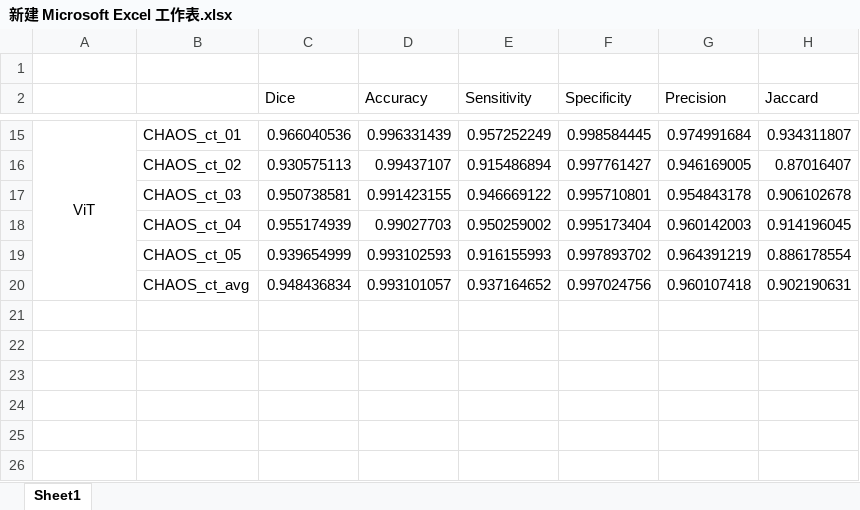
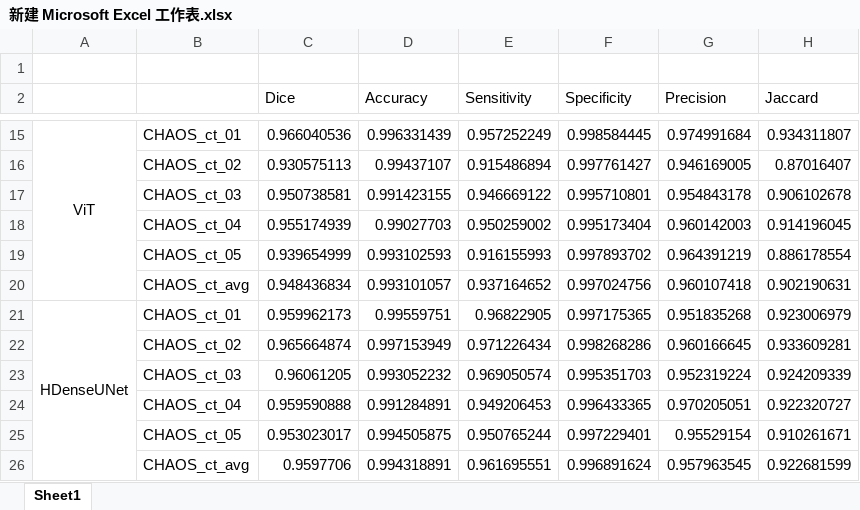
Before and after one commit to orzorz1/ViT, an Excel workbook: save/新建 Microsoft Excel 工作表.xlsx, sheet Sheet1, drawn as a sheet; only a part is shown, gaps mark what is left out; values as stored, in another font and other column widths than the file's, no borders; the diff names each change by its address in the sheet, - before the commit and + after, or states it on an @@ line.

```diff
--- a/save/新建 Microsoft Excel 工作表.xlsx (sheet Sheet1)
+++ b/save/新建 Microsoft Excel 工作表.xlsx (sheet Sheet1)
+row 21: HDenseUNet | CHAOS_ct_01 | 0.959962173 | 0.99559751 | 0.96822905 | 0.997175365 | 0.951835268 | 0.923006979
+row 22:  | CHAOS_ct_02 | 0.965664874 | 0.997153949 | 0.971226434 | 0.998268286 | 0.960166645 | 0.933609281
+row 23:  | CHAOS_ct_03 | 0.96061205 | 0.993052232 | 0.969050574 | 0.995351703 | 0.952319224 | 0.924209339
+row 24:  | CHAOS_ct_04 | 0.959590888 | 0.991284891 | 0.949206453 | 0.996433365 | 0.970205051 | 0.922320727
+row 25:  | CHAOS_ct_05 | 0.953023017 | 0.994505875 | 0.950765244 | 0.997229401 | 0.95529154 | 0.910261671
+row 26:  | CHAOS_ct_avg | 0.9597706 | 0.994318891 | 0.961695551 | 0.996891624 | 0.957963545 | 0.922681599
```
Also changed, not shown: 11 other files.
